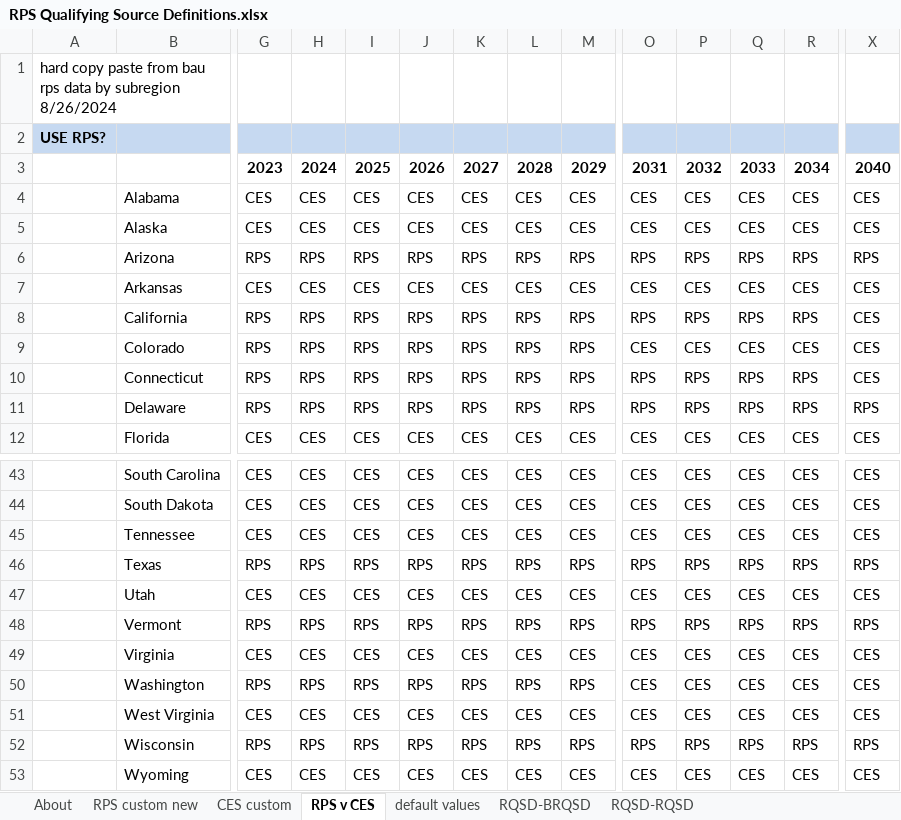
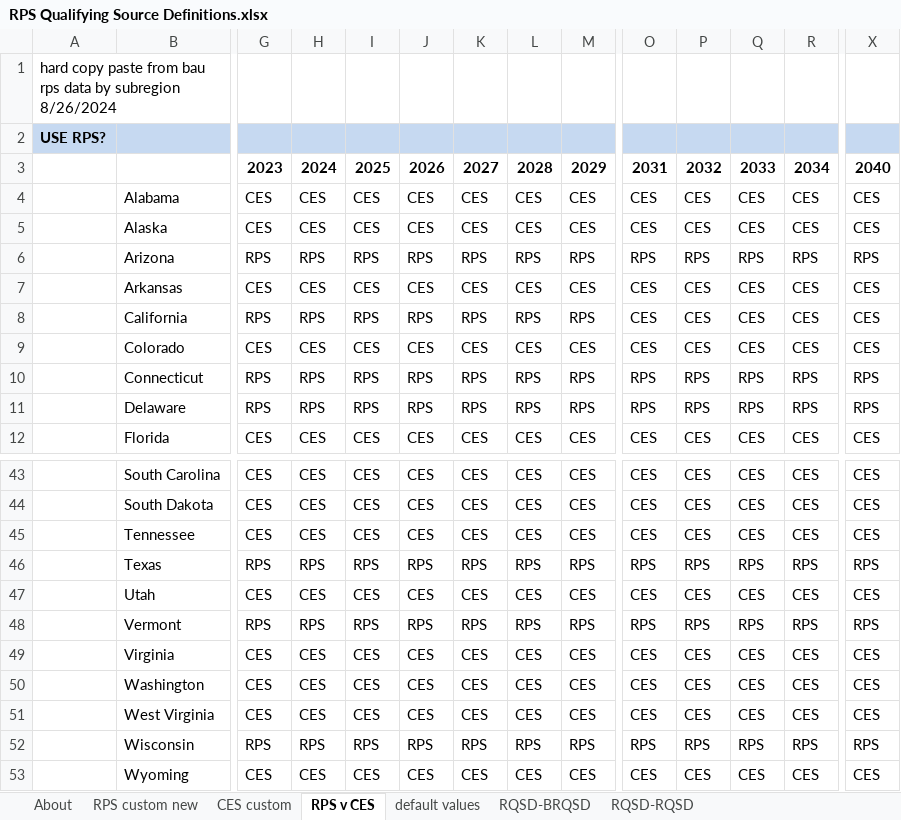
Before and after one commit to EnergyInnovation/eps-kentucky, an Excel workbook: InputData/elec/RQSD/RPS Qualifying Source Definitions.xlsx, sheet RPS v CES, drawn as a sheet; only a part is shown, gaps mark what is left out; values as stored, in another font and other column widths than the file's, no borders; conditional formats not drawn; the diff covers the shown part only; the diff names each change by its address in the sheet, - before the commit and + after, or states it on an @@ line.

```diff
--- a/InputData/elec/RQSD/RPS Qualifying Source Definitions.xlsx (sheet RPS v CES)
+++ b/InputData/elec/RQSD/RPS Qualifying Source Definitions.xlsx (sheet RPS v CES)
-O8: RPS
+O8: CES
-P8: RPS
+P8: CES
-Q8: RPS
+Q8: CES
-R8: RPS
+R8: CES
-G9: RPS
+G9: CES
-H9: RPS
+H9: CES
-I9: RPS
+I9: CES
-J9: RPS
+J9: CES
-K9: RPS
+K9: CES
-L9: RPS
+L9: CES
-M9: RPS
+M9: CES
-X10: CES
+X10: RPS
-G50: RPS
+G50: CES
-H50: RPS
+H50: CES
-I50: RPS
+I50: CES
-J50: RPS
+J50: CES
-K50: RPS
+K50: CES
-L50: RPS
+L50: CES
-M50: RPS
+M50: CES
```
Also changed, not shown: 81 edited cells elsewhere in this sheet, sheet RQSD-RQSD, sheet About, 2 other files.
